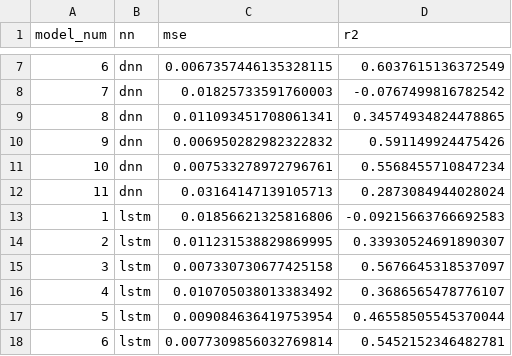
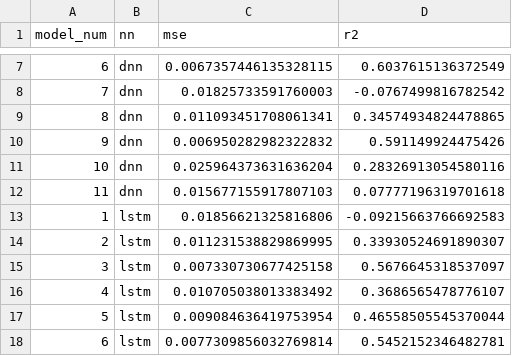
Before and after one commit to ejhusom/DeepPower, a CSV file: assets/results/models.csv, drawn as a sheet; only a part is shown, gaps mark what is left out.

```diff
--- a/assets/results/models.csv
+++ b/assets/results/models.csv
@@ -10,4 +10,4 @@ model_num,nn,mse,r2
 9,dnn,0.006950282982322832,0.591149924475426
-10,dnn,0.007533278972796761,0.5568455710847234
-11,dnn,0.03164147139105713,0.2873084944028024
+10,dnn,0.025964373631636204,0.28326913054580116
+11,dnn,0.015677155917807103,0.07777196319701618
 1,lstm, 0.01856621325816806,-0.09215663766692583
```
Also changed, not shown: 1 other file.
